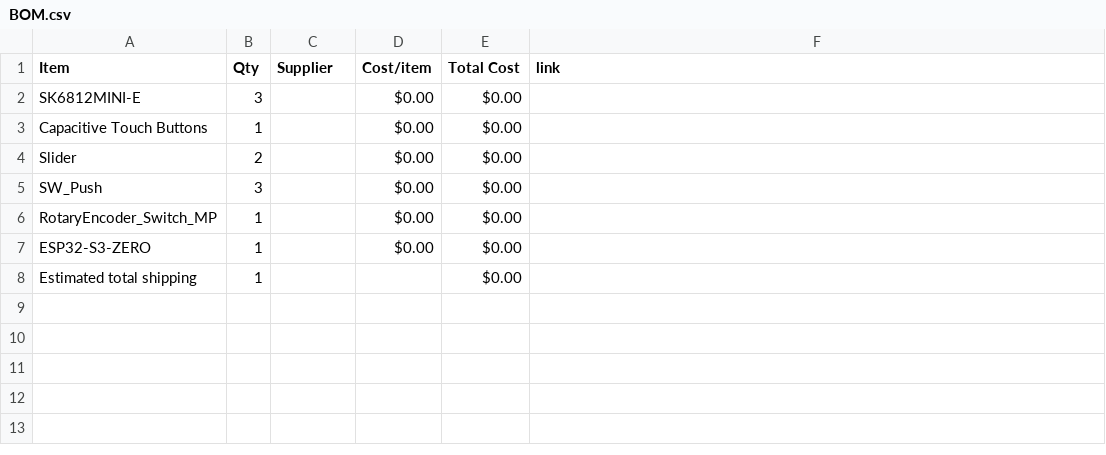
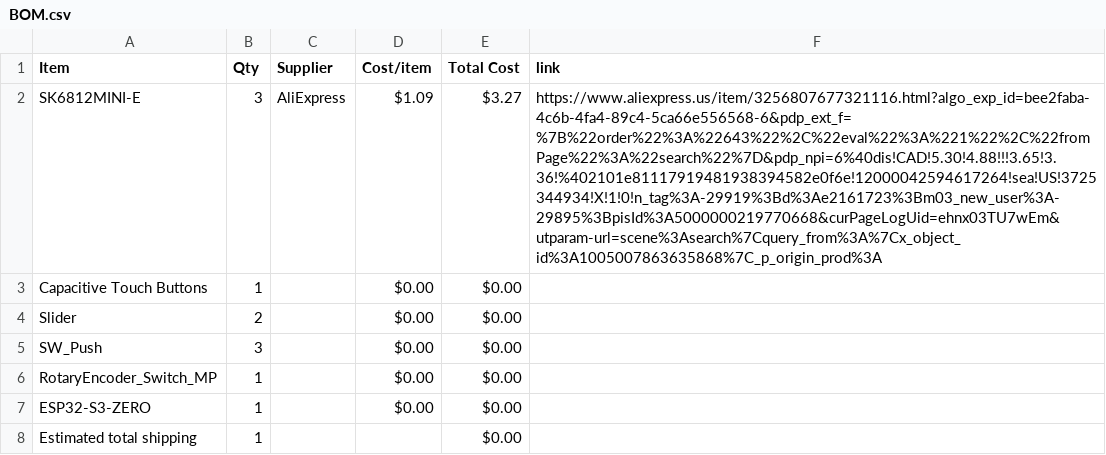
Before and after one commit to Lumpkinn/MidiKeypad, a CSV file: BOM.csv, drawn as a sheet.

Commit message:
Sync Midi Keyboard from Half Life

```diff
--- a/BOM.csv
+++ b/BOM.csv
@@ -1,3 +1,3 @@
 Item,Qty,Supplier,Cost/item,Total Cost,link
-SK6812MINI-E,3,,$0.00,$0.00,
+SK6812MINI-E,3,AliExpress,$1.09,$3.27,https://www.aliexpress.us/item/3256807677321116.html?algo_exp_id=bee2faba-4c6b-4fa4-89c4-5ca66e556568-6&pdp_ext_f=%7B%22order%22%3A%22643%22%2C%22eval%22%3A%221%22%2C%22fromPage%22%3A%22search%22%7D&pdp_npi=6%40dis!CAD!5.30!4.88!!!3.65!3.36!%402101e81117919481938394582e0f6e!12000042594617264!sea!US!3725344934!X!1!0!n_tag%3A-29919%3Bd%3Ae2161723%3Bm03_new_user%3A-29895%3BpisId%3A5000000219770668&curPageLogUid=ehnx03TU7wEm&utparam-url=scene%3Asearch%7Cquery_from%3A%7Cx_object_id%3A1005007863635868%7C_p_origin_prod%3A
 Capacitive Touch Buttons,1,,$0.00,$0.00,
```
